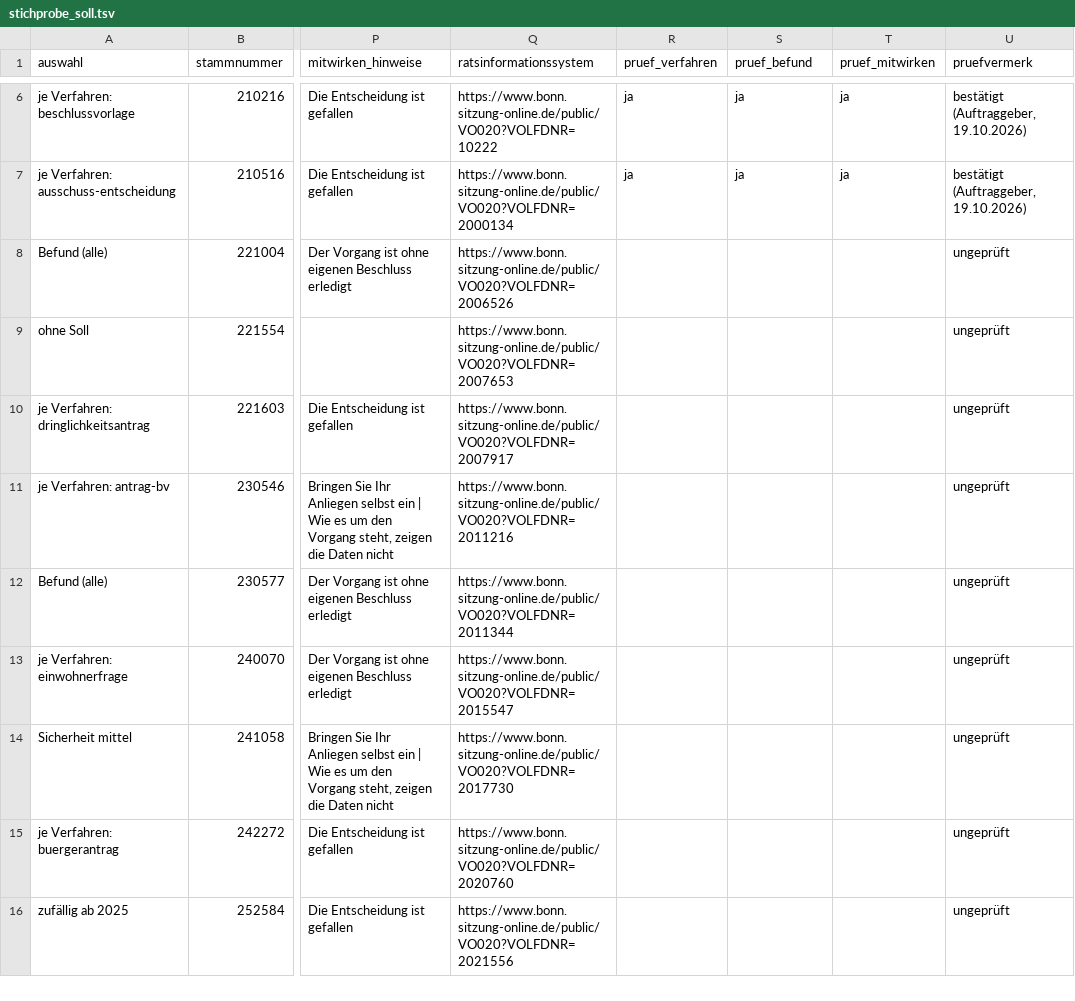
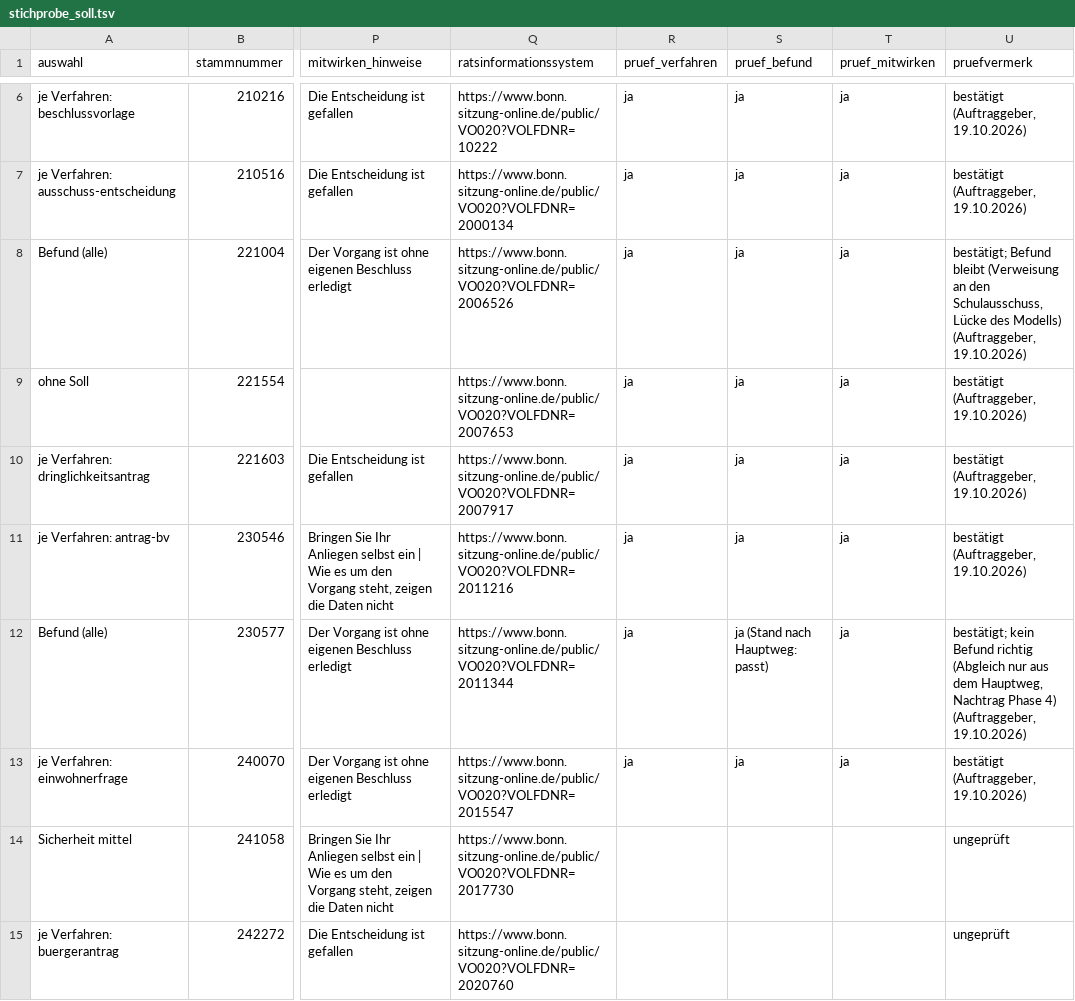
Before and after one commit to daimpad/allris-test, a TSV file: data/export/soll/stichprobe_soll.tsv, drawn as a sheet; only a part is shown, gaps mark what is left out; the shorter side is filled out with more unchanged rows; the diff names each change by its address in the sheet, - before the commit and + after, or states it on an @@ line.

```diff
--- a/data/export/soll/stichprobe_soll.tsv
+++ b/data/export/soll/stichprobe_soll.tsv
-R8:R13 (pruef_verfahren): (empty)
+R8:R13 (pruef_verfahren): ja
-S8:S11 (pruef_befund): (empty)
+S8:S11 (pruef_befund): ja
-T8:T13 (pruef_mitwirken): (empty)
+T8:T13 (pruef_mitwirken): ja
-U8 (pruefvermerk): ungeprüft
+U8 (pruefvermerk): bestätigt; Befund bleibt (Verweisung an den Schulausschuss, Lücke des Modells) (Auftraggeber, 19.10.2026)
-U9:U11 (pruefvermerk): ungeprüft
+U9:U11 (pruefvermerk): bestätigt (Auftraggeber, 19.10.2026)
-S12 (pruef_befund): (empty)
+S12 (pruef_befund): ja (Stand nach Hauptweg: passt)
-U12 (pruefvermerk): ungeprüft
+U12 (pruefvermerk): bestätigt; kein Befund richtig (Abgleich nur aus dem Hauptweg, Nachtrag Phase 4) (Auftraggeber, 19.10.2026)
-S13 (pruef_befund): (empty)
+S13 (pruef_befund): ja
-U13 (pruefvermerk): ungeprüft
+U13 (pruefvermerk): bestätigt (Auftraggeber, 19.10.2026)
```
Also changed, not shown: 1 other file.
